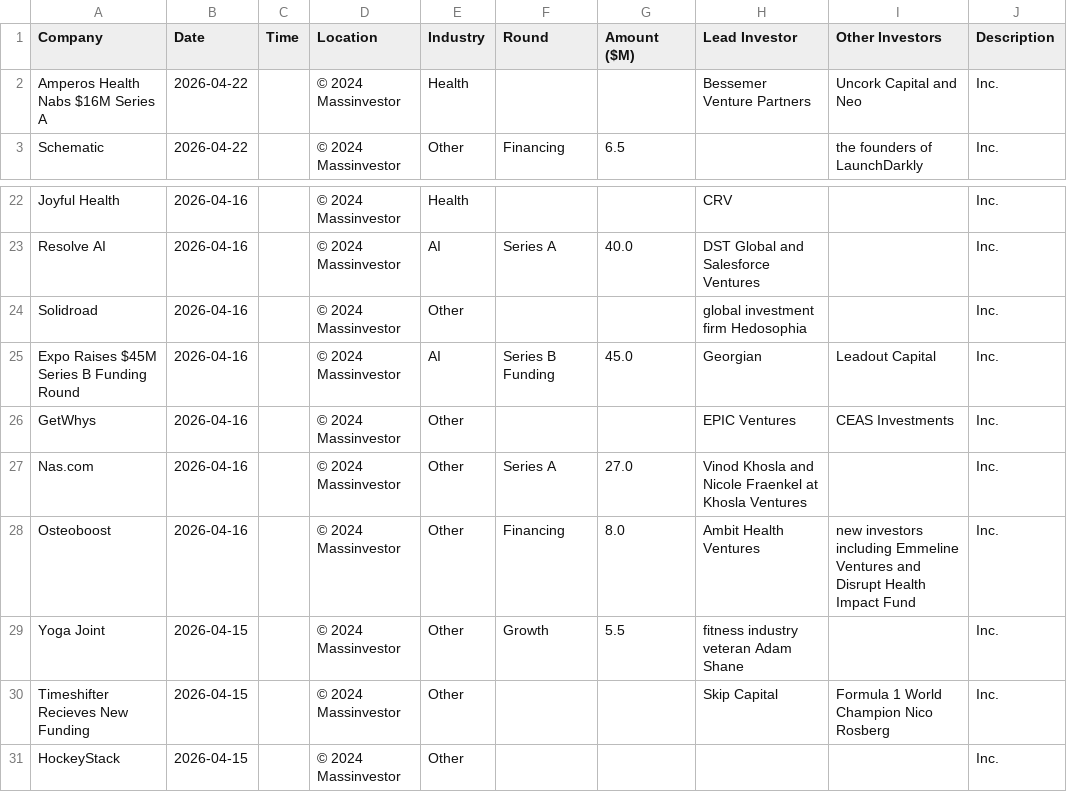
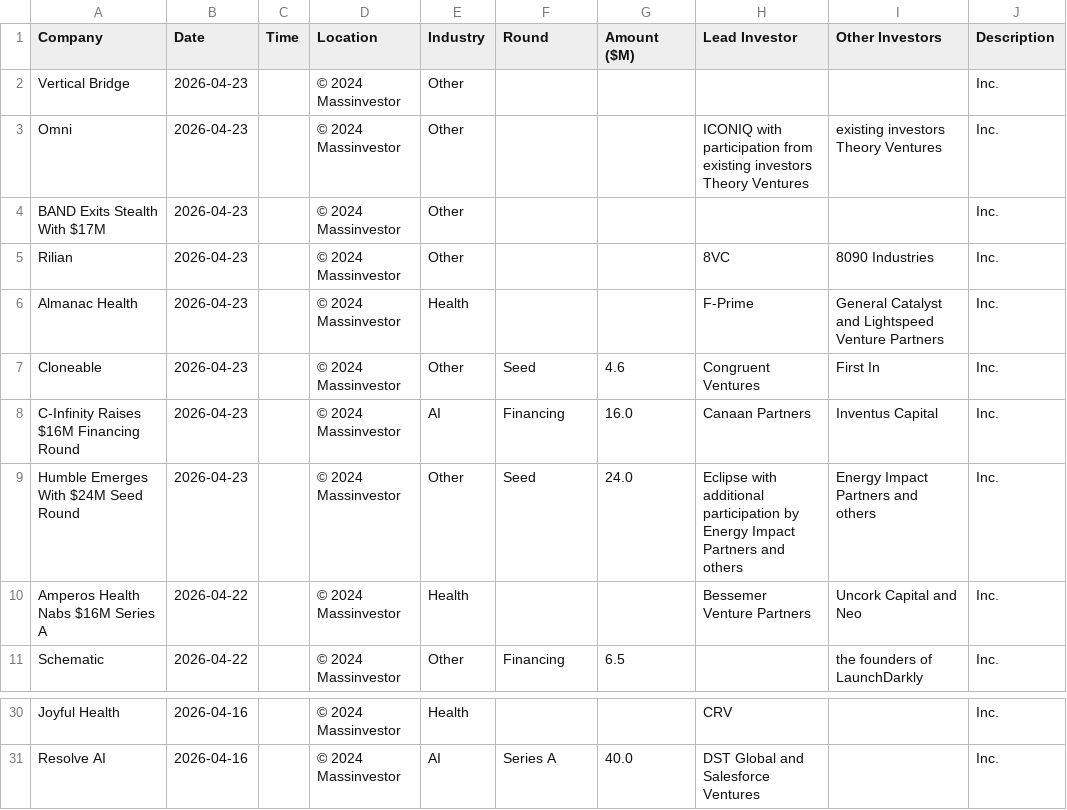
Before and after one commit to msingh6383/vcdeals, a CSV file: vc_deals.csv, drawn as a sheet; only a part is shown, gaps mark what is left out; removed rows and columns are numbered as before the commit, all else as after; the diff names each change by its address in the sheet, - before the commit and + after, or states it on an @@ line.

```diff
--- a/vc_deals.csv
+++ b/vc_deals.csv
+row 2: Vertical Bridge | 2026-04-23 |  | © 2024 Massinvestor | Other |  |  |  |  | Inc.
+row 3: Omni | 2026-04-23 |  | © 2024 Massinvestor | Other |  |  | ICONIQ with participation from existing investors Theory Ventures | existing investors Theory Ventures | Inc.
+row 4: BAND Exits Stealth With $17M | 2026-04-23 |  | © 2024 Massinvestor | Other |  |  |  |  | Inc.
+row 5: Rilian | 2026-04-23 |  | © 2024 Massinvestor | Other |  |  | 8VC | 8090 Industries | Inc.
+row 6: Almanac Health | 2026-04-23 |  | © 2024 Massinvestor | Health |  |  | F-Prime | General Catalyst and Lightspeed Venture Partners | Inc.
+row 7: Cloneable | 2026-04-23 |  | © 2024 Massinvestor | Other | Seed | 4.6 | Congruent Ventures | First In | Inc.
+row 8: C-Infinity Raises $16M Financing Round | 2026-04-23 |  | © 2024 Massinvestor | AI | Financing | 16.0 | Canaan Partners | Inventus Capital | Inc.
+row 9: Humble Emerges With $24M Seed Round | 2026-04-23 |  | © 2024 Massinvestor | Other | Seed | 24.0 | Eclipse with additional participation by Energy Impact Partners and others | Energy Impact Partners and others | Inc.
-row 24: Solidroad | 2026-04-16 |  | © 2024 Massinvestor | Other |  |  | global investment firm Hedosophia |  | Inc.
-row 25: Expo Raises $45M Series B Funding Round | 2026-04-16 |  | © 2024 Massinvestor | AI | Series B Funding | 45.0 | Georgian | Leadout Capital | Inc.
-row 26: GetWhys | 2026-04-16 |  | © 2024 Massinvestor | Other |  |  | EPIC Ventures | CEAS Investments | Inc.
-row 27: Nas.com | 2026-04-16 |  | © 2024 Massinvestor | Other | Series A | 27.0 | Vinod Khosla and Nicole Fraenkel at Khosla Ventures |  | Inc.
-row 28: Osteoboost | 2026-04-16 |  | © 2024 Massinvestor | Other | Financing | 8.0 | Ambit Health Ventures | new investors including Emmeline Ventures and Disrupt Health Impact Fund | Inc.
-row 29: Yoga Joint | 2026-04-15 |  | © 2024 Massinvestor | Other | Growth | 5.5 | fitness industry veteran Adam Shane |  | Inc.
-row 30: Timeshifter Recieves New Funding | 2026-04-15 |  | © 2024 Massinvestor | Other |  |  | Skip Capital | Formula 1 World Champion Nico Rosberg | Inc.
-row 31: HockeyStack | 2026-04-15 |  | © 2024 Massinvestor | Other |  |  |  |  | Inc.
```
Also changed, not shown: 1 other file.
